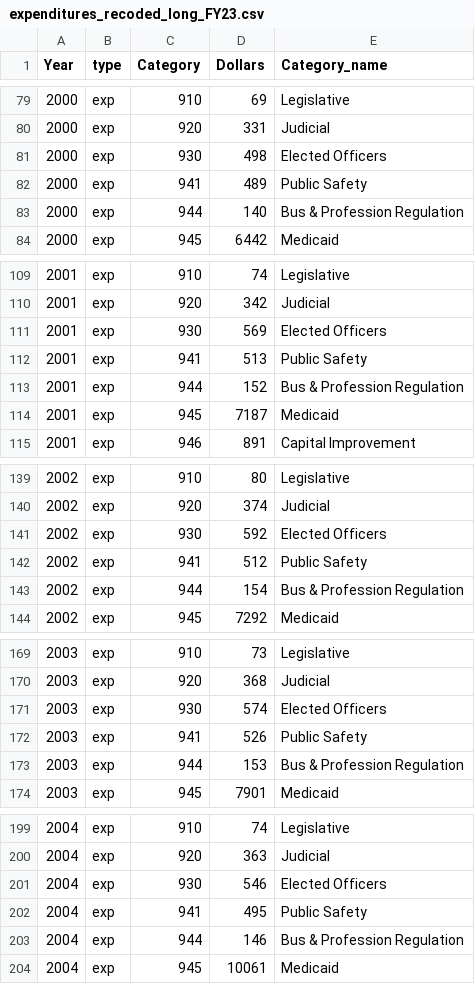
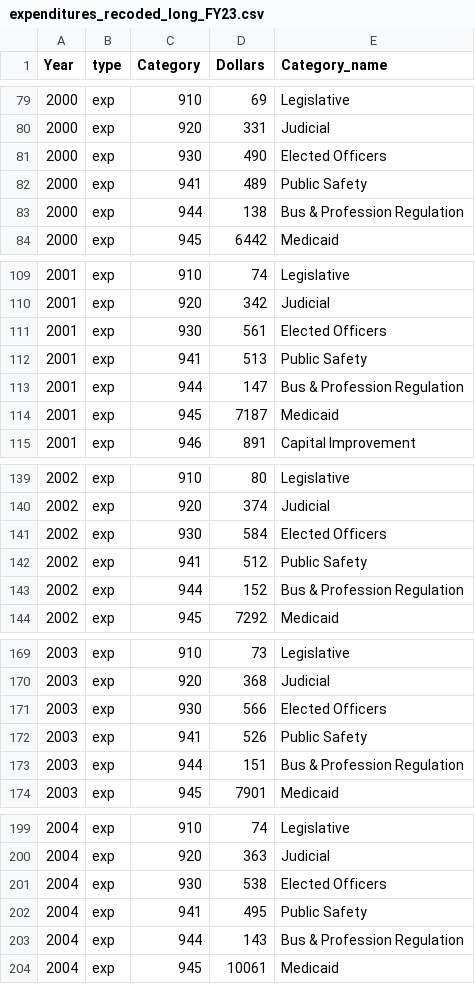
Before and after one commit to AleaWM/Fiscal-Futures-IL-FY2023, a CSV file: expenditures_recoded_long_FY23.csv, drawn as a sheet; only a part is shown, gaps mark what is left out; the diff covers the shown part only.

Commit message:
updated expenditures

```diff
--- a/expenditures_recoded_long_FY23.csv
+++ b/expenditures_recoded_long_FY23.csv
@@ -80,5 +80,5 @@ Year,type,Category,Dollars,Category_name
 2000,exp,920,331,Judicial
-2000,exp,930,498,Elected Officers
+2000,exp,930,490,Elected Officers
 2000,exp,941,489,Public Safety
-2000,exp,944,140,Bus & Profession Regulation
+2000,exp,944,138,Bus & Profession Regulation
 2000,exp,945,6442,Medicaid
@@ -110,5 +110,5 @@ Year,type,Category,Dollars,Category_name
 2001,exp,920,342,Judicial
-2001,exp,930,569,Elected Officers
+2001,exp,930,561,Elected Officers
 2001,exp,941,513,Public Safety
-2001,exp,944,152,Bus & Profession Regulation
+2001,exp,944,147,Bus & Profession Regulation
 2001,exp,945,7187,Medicaid
@@ -140,5 +140,5 @@ Year,type,Category,Dollars,Category_name
 2002,exp,920,374,Judicial
-2002,exp,930,592,Elected Officers
+2002,exp,930,584,Elected Officers
 2002,exp,941,512,Public Safety
-2002,exp,944,154,Bus & Profession Regulation
+2002,exp,944,152,Bus & Profession Regulation
 2002,exp,945,7292,Medicaid
@@ -170,5 +170,5 @@ Year,type,Category,Dollars,Category_name
 2003,exp,920,368,Judicial
-2003,exp,930,574,Elected Officers
+2003,exp,930,566,Elected Officers
 2003,exp,941,526,Public Safety
-2003,exp,944,153,Bus & Profession Regulation
+2003,exp,944,151,Bus & Profession Regulation
 2003,exp,945,7901,Medicaid
@@ -200,5 +200,5 @@ Year,type,Category,Dollars,Category_name
 2004,exp,920,363,Judicial
-2004,exp,930,546,Elected Officers
+2004,exp,930,538,Elected Officers
 2004,exp,941,495,Public Safety
-2004,exp,944,146,Bus & Profession Regulation
+2004,exp,944,143,Bus & Profession Regulation
 2004,exp,945,10061,Medicaid
```
Also changed, not shown: 59 edited cells elsewhere in this file.
